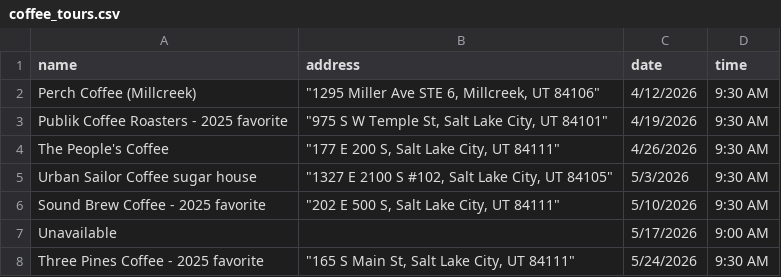
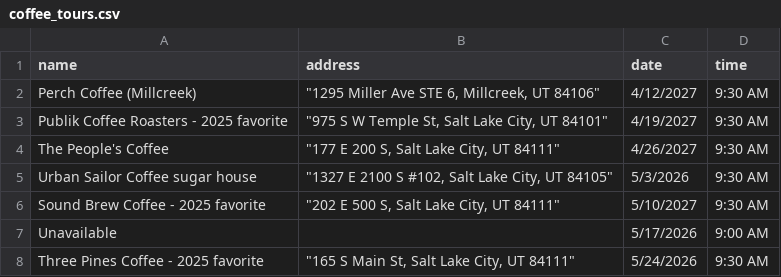
Before and after one commit to dciarl90/dciarl90.github.io, a CSV file: coffee_tours.csv, drawn as a sheet; only a part is shown.

```diff
--- a/coffee_tours.csv
+++ b/coffee_tours.csv
@@ -1,7 +1,7 @@
 name,address,date,time
-Perch Coffee (Millcreek),"""1295 Miller Ave STE 6, Millcreek, UT 84106""",4/12/2026,9:30 AM
-Publik Coffee Roasters - 2025 favorite,"""975 S W Temple St, Salt Lake City, UT 84101""",4/19/2026,9:30 AM
-The People's Coffee,"""177 E 200 S, Salt Lake City, UT 84111""",4/26/2026,9:30 AM
+Perch Coffee (Millcreek),"""1295 Miller Ave STE 6, Millcreek, UT 84106""",4/12/2027,9:30 AM
+Publik Coffee Roasters - 2025 favorite,"""975 S W Temple St, Salt Lake City, UT 84101""",4/19/2027,9:30 AM
+The People's Coffee,"""177 E 200 S, Salt Lake City, UT 84111""",4/26/2027,9:30 AM
 Urban Sailor Coffee sugar house,"""1327 E 2100 S #102, Salt Lake City, UT 84105""",5/3/2026,9:30 AM
-Sound Brew Coffee - 2025 favorite,"""202 E 500 S, Salt Lake City, UT 84111""",5/10/2026,9:30 AM
+Sound Brew Coffee - 2025 favorite,"""202 E 500 S, Salt Lake City, UT 84111""",5/10/2027,9:30 AM
 Unavailable,,5/17/2026,9:00 AM
```
Also changed, not shown: 6 other files.
